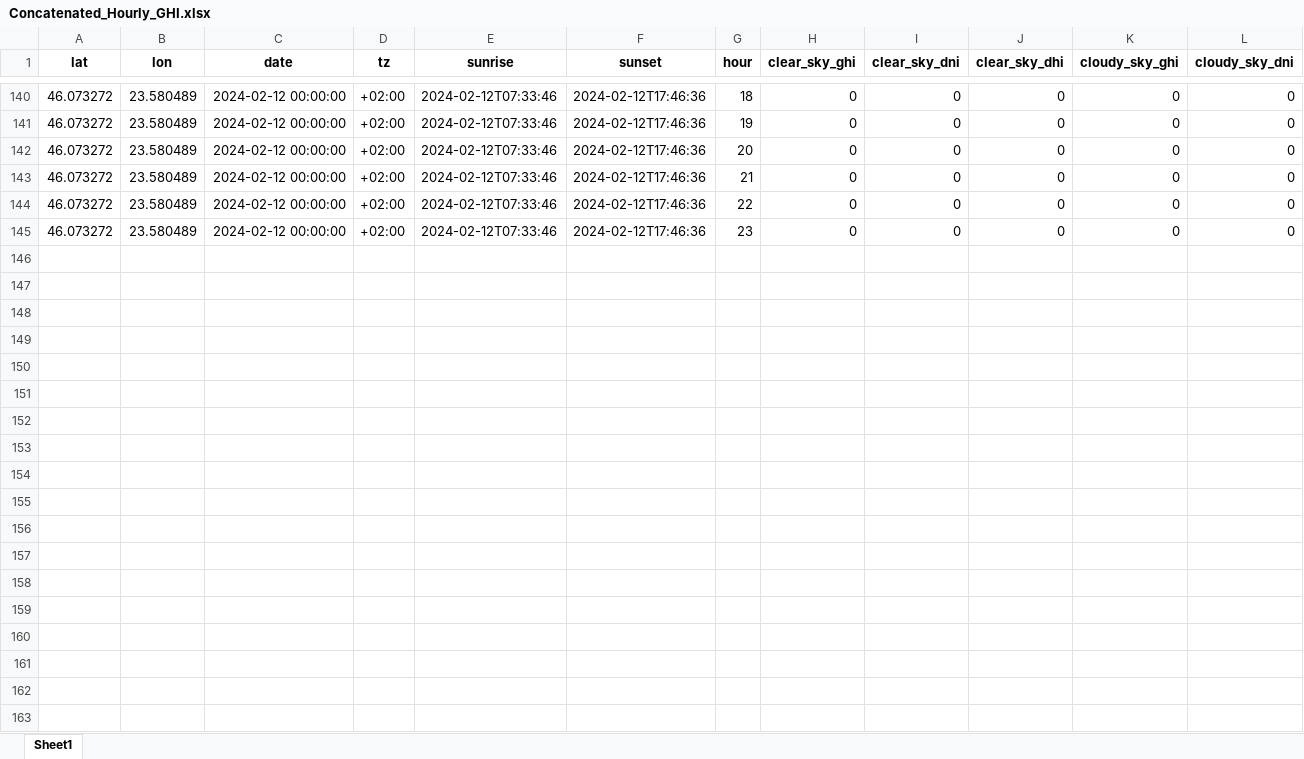
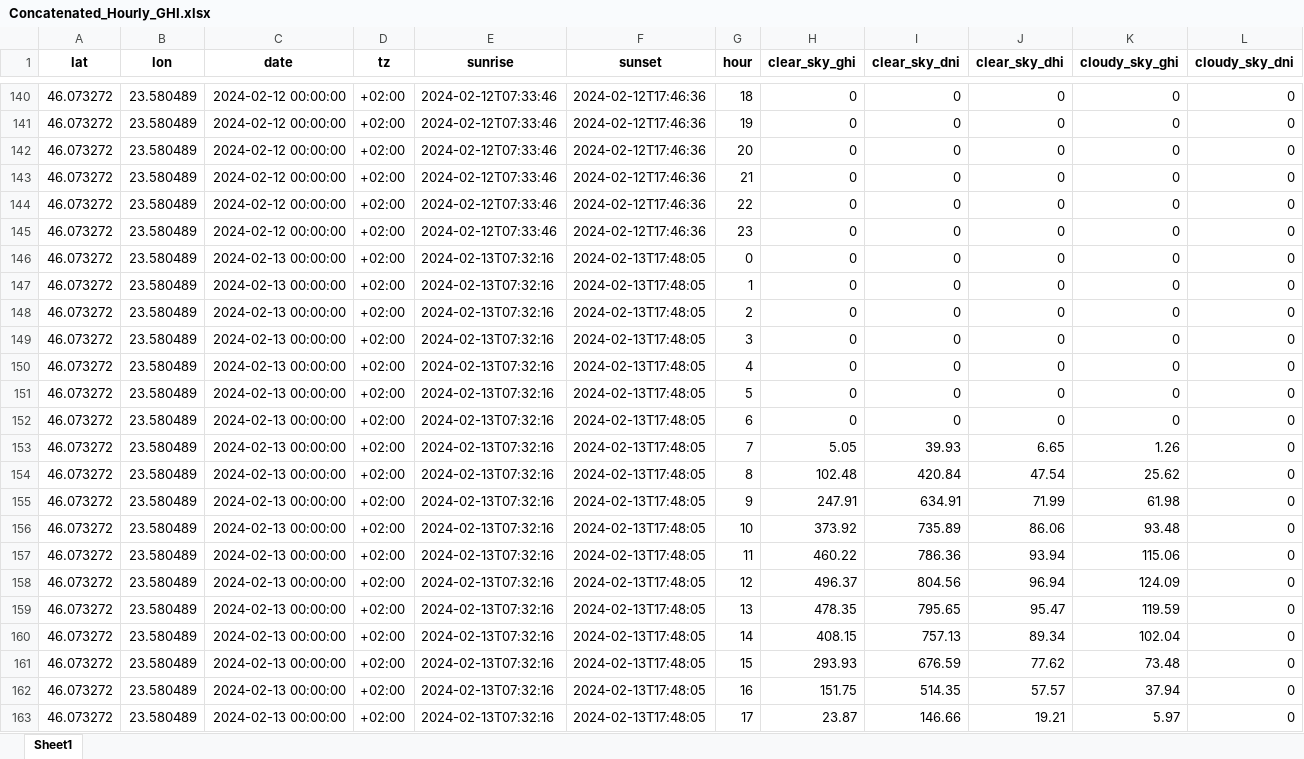
Before and after one commit to Andrei-Ionita/forecast_app, an Excel workbook: Solina/Production/Input/Concatenated_Hourly_GHI.xlsx, sheet Sheet1, drawn as a sheet; only a part is shown, gaps mark what is left out; values as stored, in another font and other column widths than the file's, no borders; rows hold the shown columns only; the diff covers the shown part only; the diff names each change by its address in the sheet, - before the commit and + after, or states it on an @@ line.

```diff
--- a/Solina/Production/Input/Concatenated_Hourly_GHI.xlsx (sheet Sheet1)
+++ b/Solina/Production/Input/Concatenated_Hourly_GHI.xlsx (sheet Sheet1)
+row 146: 46.073272 | 23.580489 | 2024-02-13 00:00:00 | +02:00 | 2024-02-13T07:32:16 | 2024-02-13T17:48:05 | 0 | 0 | 0 | 0 | 0 | 0
+row 147: 46.073272 | 23.580489 | 2024-02-13 00:00:00 | +02:00 | 2024-02-13T07:32:16 | 2024-02-13T17:48:05 | 1 | 0 | 0 | 0 | 0 | 0
+row 148: 46.073272 | 23.580489 | 2024-02-13 00:00:00 | +02:00 | 2024-02-13T07:32:16 | 2024-02-13T17:48:05 | 2 | 0 | 0 | 0 | 0 | 0
+row 149: 46.073272 | 23.580489 | 2024-02-13 00:00:00 | +02:00 | 2024-02-13T07:32:16 | 2024-02-13T17:48:05 | 3 | 0 | 0 | 0 | 0 | 0
+row 150: 46.073272 | 23.580489 | 2024-02-13 00:00:00 | +02:00 | 2024-02-13T07:32:16 | 2024-02-13T17:48:05 | 4 | 0 | 0 | 0 | 0 | 0
+row 151: 46.073272 | 23.580489 | 2024-02-13 00:00:00 | +02:00 | 2024-02-13T07:32:16 | 2024-02-13T17:48:05 | 5 | 0 | 0 | 0 | 0 | 0
+row 152: 46.073272 | 23.580489 | 2024-02-13 00:00:00 | +02:00 | 2024-02-13T07:32:16 | 2024-02-13T17:48:05 | 6 | 0 | 0 | 0 | 0 | 0
+row 153: 46.073272 | 23.580489 | 2024-02-13 00:00:00 | +02:00 | 2024-02-13T07:32:16 | 2024-02-13T17:48:05 | 7 | 5.05 | 39.93 | 6.65 | 1.26 | 0
+row 154: 46.073272 | 23.580489 | 2024-02-13 00:00:00 | +02:00 | 2024-02-13T07:32:16 | 2024-02-13T17:48:05 | 8 | 102.48 | 420.84 | 47.54 | 25.62 | 0
+row 155: 46.073272 | 23.580489 | 2024-02-13 00:00:00 | +02:00 | 2024-02-13T07:32:16 | 2024-02-13T17:48:05 | 9 | 247.91 | 634.91 | 71.99 | 61.98 | 0
+row 156: 46.073272 | 23.580489 | 2024-02-13 00:00:00 | +02:00 | 2024-02-13T07:32:16 | 2024-02-13T17:48:05 | 10 | 373.92 | 735.89 | 86.06 | 93.48 | 0
+row 157: 46.073272 | 23.580489 | 2024-02-13 00:00:00 | +02:00 | 2024-02-13T07:32:16 | 2024-02-13T17:48:05 | 11 | 460.22 | 786.36 | 93.94 | 115.06 | 0
+row 158: 46.073272 | 23.580489 | 2024-02-13 00:00:00 | +02:00 | 2024-02-13T07:32:16 | 2024-02-13T17:48:05 | 12 | 496.37 | 804.56 | 96.94 | 124.09 | 0
+row 159: 46.073272 | 23.580489 | 2024-02-13 00:00:00 | +02:00 | 2024-02-13T07:32:16 | 2024-02-13T17:48:05 | 13 | 478.35 | 795.65 | 95.47 | 119.59 | 0
+row 160: 46.073272 | 23.580489 | 2024-02-13 00:00:00 | +02:00 | 2024-02-13T07:32:16 | 2024-02-13T17:48:05 | 14 | 408.15 | 757.13 | 89.34 | 102.04 | 0
+row 161: 46.073272 | 23.580489 | 2024-02-13 00:00:00 | +02:00 | 2024-02-13T07:32:16 | 2024-02-13T17:48:05 | 15 | 293.93 | 676.59 | 77.62 | 73.48 | 0
+row 162: 46.073272 | 23.580489 | 2024-02-13 00:00:00 | +02:00 | 2024-02-13T07:32:16 | 2024-02-13T17:48:05 | 16 | 151.75 | 514.35 | 57.57 | 37.94 | 0
+row 163: 46.073272 | 23.580489 | 2024-02-13 00:00:00 | +02:00 | 2024-02-13T07:32:16 | 2024-02-13T17:48:05 | 17 | 23.87 | 146.66 | 19.21 | 5.97 | 0
```
Also changed, not shown: 78 added rows and 196 edited cells elsewhere in this sheet, RAAL/Production/Input.xlsx, RAAL/Production/Input/Concatenated_Hourly_GHI.xlsx, 42 other files.
